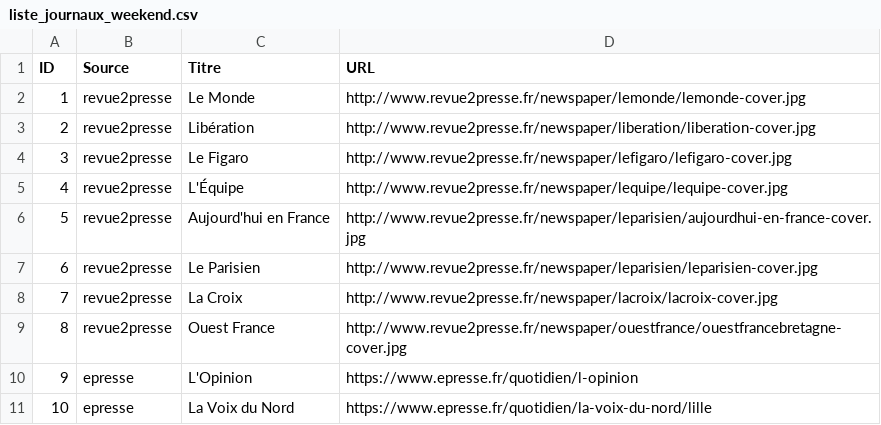
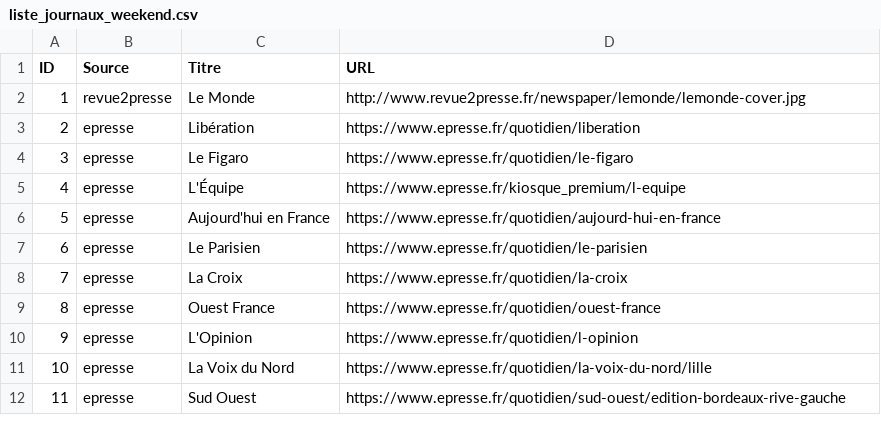
Before and after one commit to dbeley/scrap_revuedepresse, a CSV file: scrap_revuedepresse/liste_journaux_weekend.csv, drawn as a sheet; only a part is shown; the shorter side is filled out with more unchanged rows.

```diff
--- a/scrap_revuedepresse/liste_journaux_weekend.csv
+++ b/scrap_revuedepresse/liste_journaux_weekend.csv
@@ -2,9 +2,9 @@ ID;Source;Titre;URL
 1;revue2presse;"Le Monde";http://www.revue2presse.fr/newspaper/lemonde/lemonde-cover.jpg
-2;revue2presse;"Libération";http://www.revue2presse.fr/newspaper/liberation/liberation-cover.jpg
-3;revue2presse;"Le Figaro";http://www.revue2presse.fr/newspaper/lefigaro/lefigaro-cover.jpg
-4;revue2presse;"L'Équipe";http://www.revue2presse.fr/newspaper/lequipe/lequipe-cover.jpg
-5;revue2presse;"Aujourd'hui en France";http://www.revue2presse.fr/newspaper/leparisien/aujourdhui-en-france-cover.jpg
-6;revue2presse;"Le Parisien";http://www.revue2presse.fr/newspaper/leparisien/leparisien-cover.jpg
-7;revue2presse;"La Croix";http://www.revue2presse.fr/newspaper/lacroix/lacroix-cover.jpg
-8;revue2presse;"Ouest France";http://www.revue2presse.fr/newspaper/ouestfrance/ouestfrancebretagne-cover.jpg
+2;epresse;"Libération";https://www.epresse.fr/quotidien/liberation
+3;epresse;"Le Figaro";https://www.epresse.fr/quotidien/le-figaro
+4;epresse;"L'Équipe";https://www.epresse.fr/kiosque_premium/l-equipe
+5;epresse;"Aujourd'hui en France";https://www.epresse.fr/quotidien/aujourd-hui-en-france
+6;epresse;"Le Parisien";https://www.epresse.fr/quotidien/le-parisien
+7;epresse;"La Croix";https://www.epresse.fr/quotidien/la-croix
+8;epresse;"Ouest France";https://www.epresse.fr/quotidien/ouest-france
 9;epresse;"L'Opinion";https://www.epresse.fr/quotidien/l-opinion
```
Also changed, not shown: scrap_revuedepresse/liste_journaux.csv.
